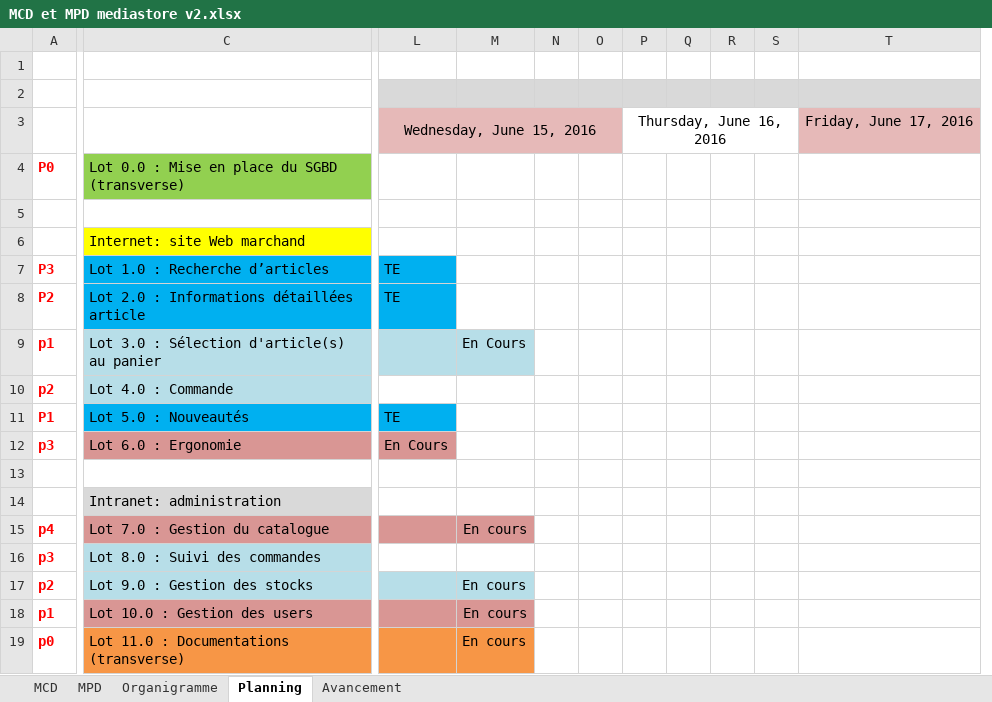
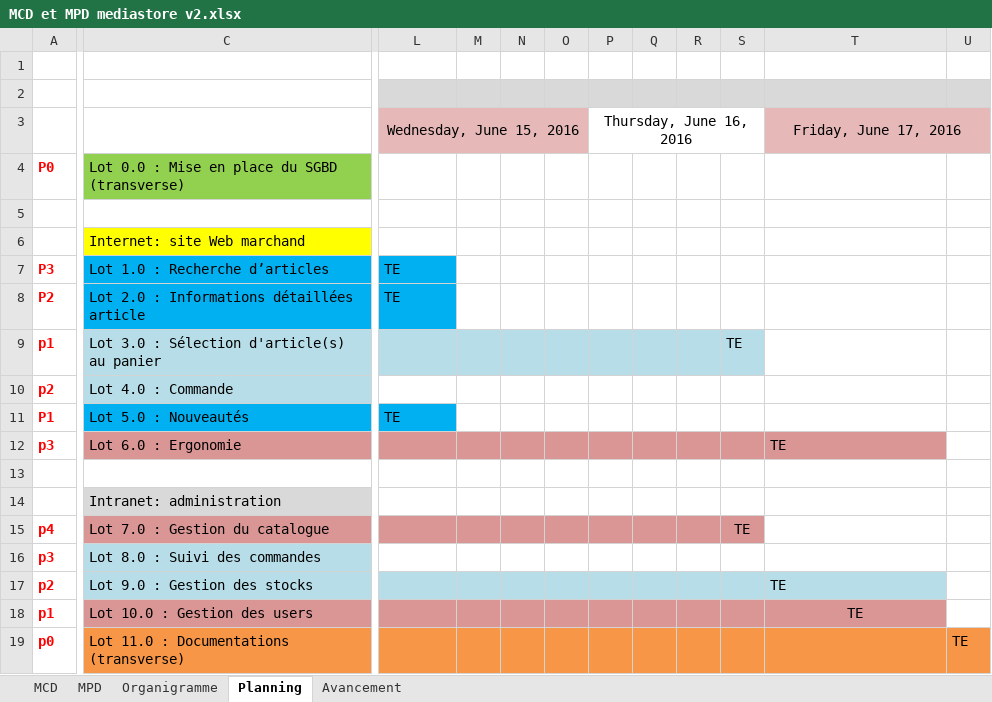
Before and after one commit to QuentinDev/mediastore, an Excel workbook: Livrables/MCD et MPD mediastore v2.xlsx, sheet Planning, drawn as a sheet; only a part is shown, gaps mark what is left out; values as stored, in another font and other column widths than the file's, no borders; removed rows and columns are numbered as before the commit, all else as after; the diff names each change by its address in the sheet, - before the commit and + after, or states it on an @@ line.

```diff
--- a/Livrables/MCD et MPD mediastore v2.xlsx (sheet Planning)
+++ b/Livrables/MCD et MPD mediastore v2.xlsx (sheet Planning)
-column M, rows 9-19: En Cours |  |  |  |  |  | En cours |  | En cours | En cours | En cours
+column M, empty
-column S, empty
+column S, rows 9-15: TE |  |  |  |  |  | TE
+column U, row 19: TE
+T3:U3 merged
-N9:R9 fill: none
+N9:R9 fill: #B7DEE8
-L12: En Cours
+L12: (empty)
-N12:R12 fill: none
+N12:R12 fill: #D99694
-T12: (empty)
+T12: TE
-T12 fill: none
+T12 fill: #D99694
-N15:R15 fill: none
+N15:R15 fill: #D99694
-N17:R17 fill: none
+N17:R17 fill: #B7DEE8
-T17:T18: (empty)
+T17:T18: TE
-T17 fill: none
+T17 fill: #B7DEE8
-N18:R18 fill: none
+N18:R18 fill: #D99694
-T18 fill: none
+T18 fill: #D99694
-N19:R19 fill: none
+N19:R19 fill: #F79646
-T19 fill: none
+T19 fill: #F79646
```
Also changed, not shown: 3 other files.
